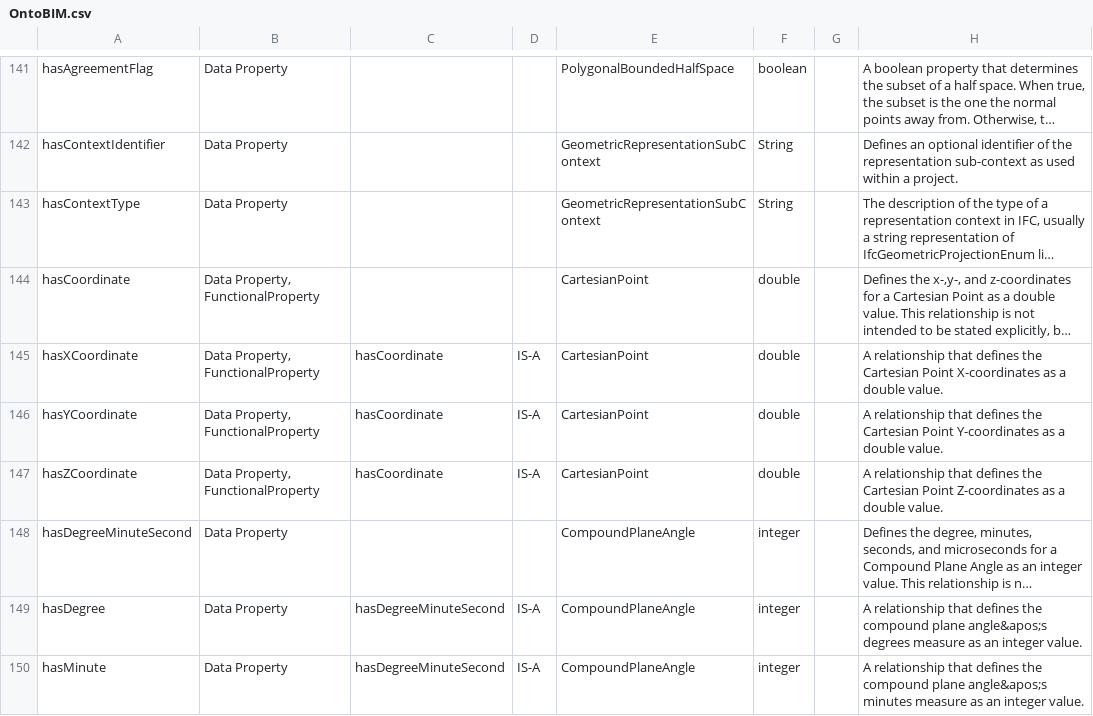
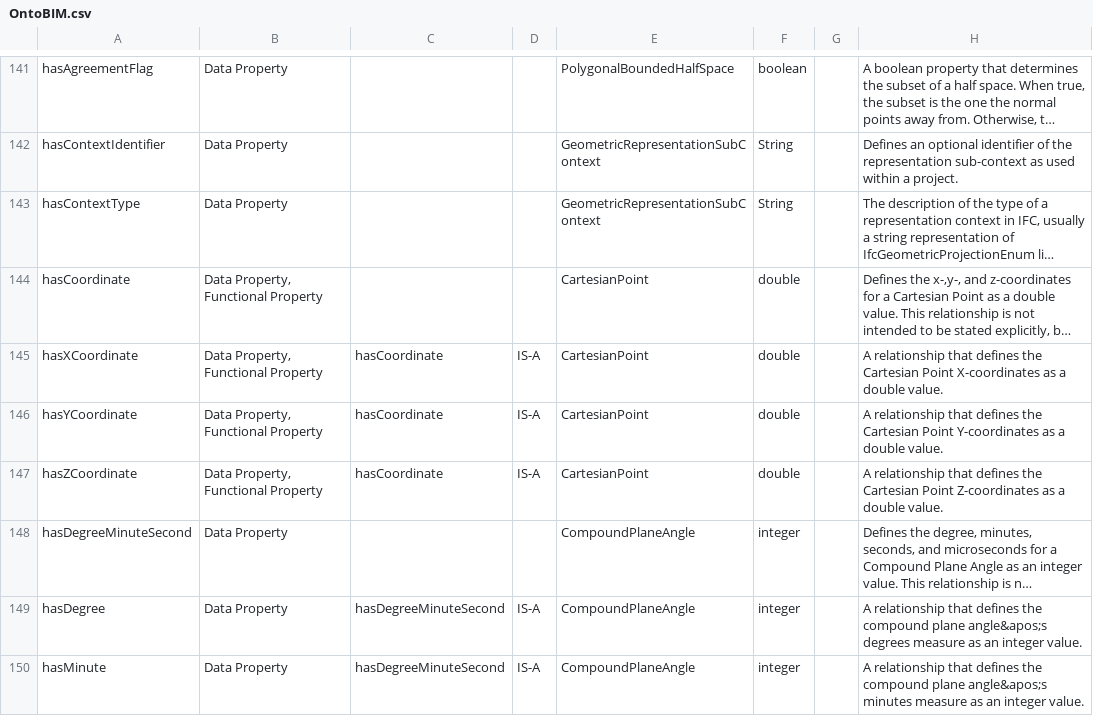
Before and after one commit to msff2/ontology, a CSV file: JPS_Ontology/ontology/ontobim/OntoBIM.csv, drawn as a sheet; only a part is shown, gaps mark what is left out; long unchanged cells end in …; the diff covers the shown part only; the diff names each change by its address in the sheet, - before the commit and + after, or states it on an @@ line.

Commit message:
dev-ontobim-add-properties: Added Object Property Characteristics for ontobim

```diff
--- a/JPS_Ontology/ontology/ontobim/OntoBIM.csv
+++ b/JPS_Ontology/ontology/ontobim/OntoBIM.csv
-B144:B147: Data Property, FunctionalProperty
+B144:B147: Data Property, Functional Property
```
Also changed, not shown: 26 edited cells elsewhere in this file, 1 other file.
